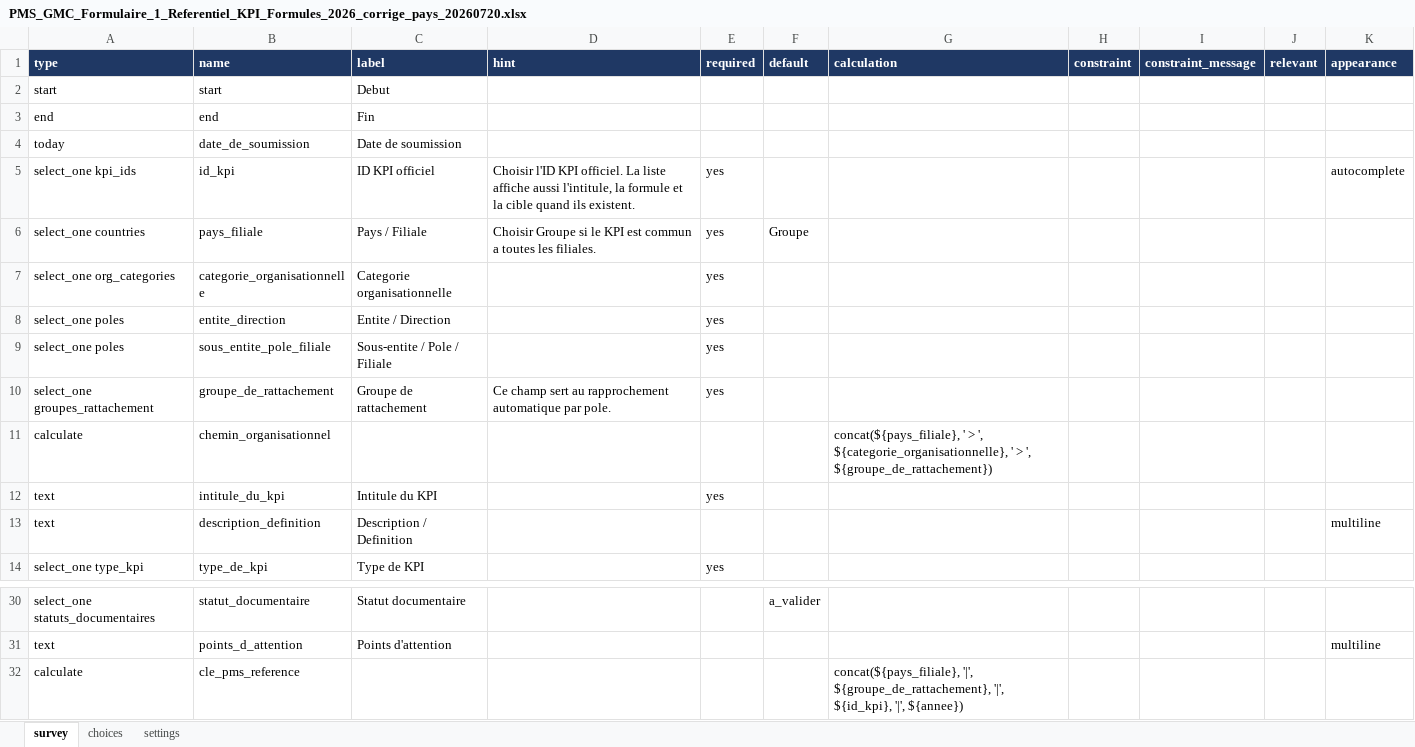
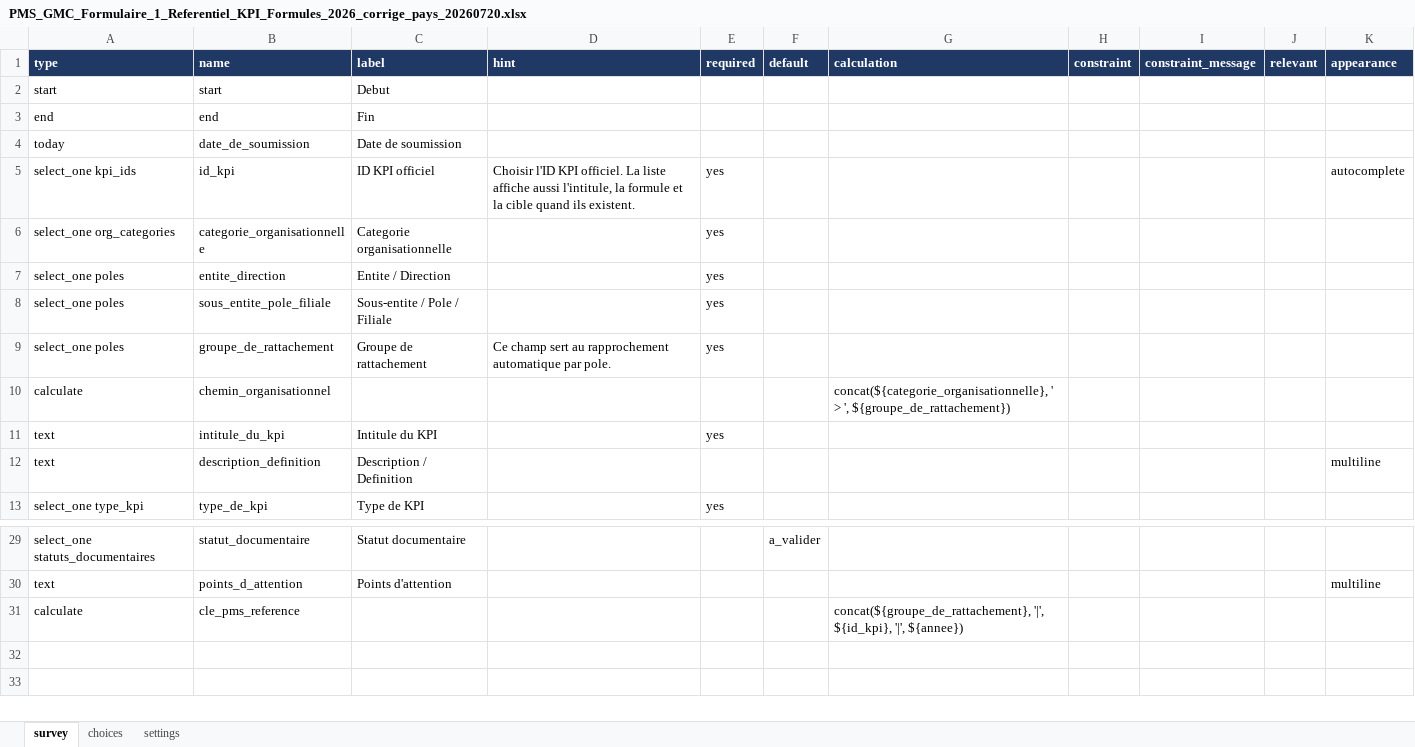
Before and after one commit to jocelindev/pms-gmc-platform, an Excel workbook: kobo_forms/PMS_GMC_Formulaire_1_Referentiel_KPI_Formules_2026_corrige_pays_20260720.xlsx, sheet survey, drawn as a sheet; only a part is shown, gaps mark what is left out; values as stored, in another font and other column widths than the file's, no borders; removed rows and columns are numbered as before the commit, all else as after; the diff names each change by its address in the sheet, - before the commit and + after, or states it on an @@ line.

```diff
--- a/kobo_forms/PMS_GMC_Formulaire_1_Referentiel_KPI_Formules_2026_corrige_pays_20260720.xlsx (sheet survey)
+++ b/kobo_forms/PMS_GMC_Formulaire_1_Referentiel_KPI_Formules_2026_corrige_pays_20260720.xlsx (sheet survey)
-row 6: select_one countries | pays_filiale | Pays / Filiale | Choisir Groupe si le KPI est commun a toutes les filiales. | yes | Groupe
-A9 (type): select_one groupes_rattachement
+A9 (type): select_one poles
-G10 (calculation): concat(${pays_filiale}, ' > ', ${categorie_organisationnelle}, ' >…
+G10 (calculation): concat(${categorie_organisationnelle}, ' >…
-G31 (calculation): concat(${pays_filiale}, '|', ${groupe_de_rattachement}, '|', ${id_kpi},…
+G31 (calculation): concat(${groupe_de_rattachement}, '|', ${id_kpi},…
```
Also changed, not shown: sheet choices, sheet settings, kobo_forms/PMS_GMC_Formulaire_1_Referentiel_KPI_Formules_2026.xlsx, kobo_forms/PMS_GMC_Formulaire_2_Donnees_Calcul_Journalieres_2026.xlsx, 4 other files.
